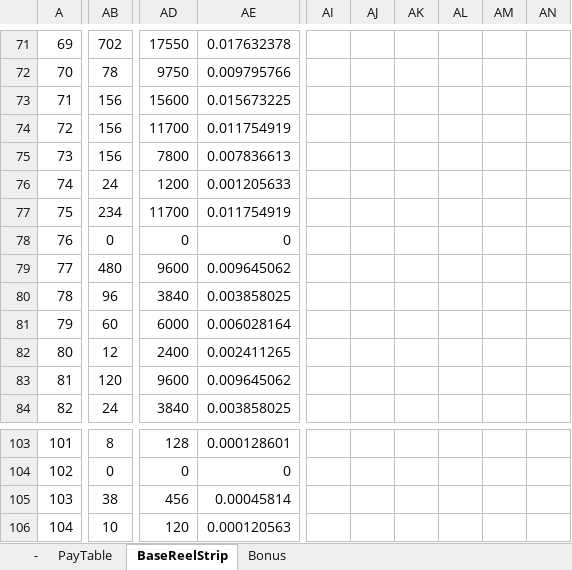
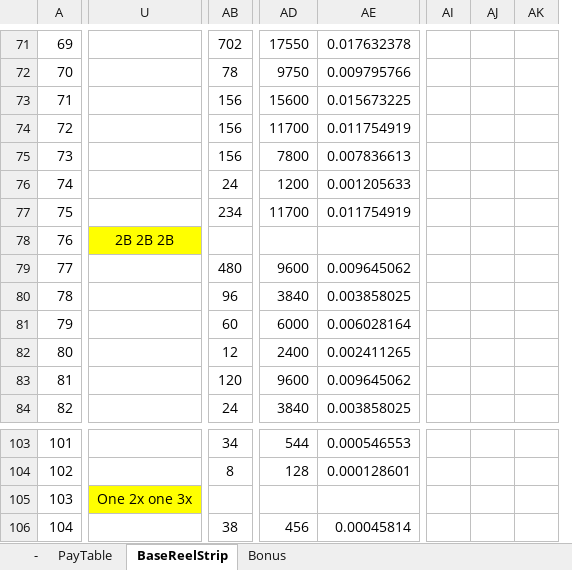
Before and after one commit to injaeshin/slot-simulation, an Excel workbook: Document/spin_of_fortune_v3.xlsx, sheet BaseReelStrip, drawn as a sheet; only a part is shown, gaps mark what is left out; values as stored, in another font and other column widths than the file's, no borders; removed rows and columns are numbered as before the commit, all else as after; the diff covers the shown part only; the diff names each change by its address in the sheet, - before the commit and + after, or states it on an @@ line.

```diff
--- a/Document/spin_of_fortune_v3.xlsx (sheet BaseReelStrip)
+++ b/Document/spin_of_fortune_v3.xlsx (sheet BaseReelStrip)
+column U, row 78: 2B 2B 2B; row 105: One 2x one 3x
-column AI, empty
-column AJ, empty
-column AK, empty
-column AL, empty
-column AM, empty
-column AN, empty
+column AI, empty
+column AJ, empty
+column AK, empty
-AB78: 0
+AB78: (empty)
-AD78: 0
+AD78: (empty)
-AE78: 0
+AE78: (empty)
-AB103: 8
+AB103: 34
-AD103: 128
+AD103: 544
-AE103: 0.000128601
+AE103: 0.000546553
-AB104: 0
+AB104: 8
-AD104: 0
+AD104: 128
-AE104: 0
+AE104: 0.000128601
-AB105: 38
+AB105: (empty)
-AD105: 456
+AD105: (empty)
-AE105: 0.00045814
+AE105: (empty)
-AB106: 10
+AB106: 38
-AD106: 120
+AD106: 456
-AE106: 0.000120563
+AE106: 0.00045814
```
Also changed, not shown: 1 added column, 1 removed column and 1192 edited cells elsewhere in this sheet, 1 other file.
